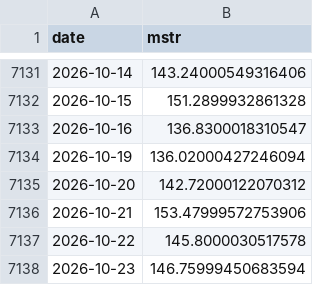
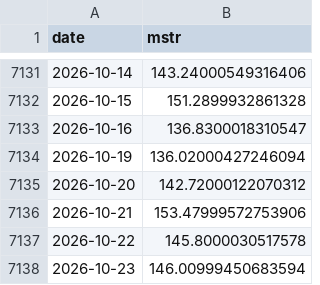
Before and after one commit to won-topiaa/Bitcoin-Core-Strategies, a CSV file: data/stocks.csv, drawn as a sheet; only a part is shown, gaps mark what is left out.

```diff
--- a/data/stocks.csv
+++ b/data/stocks.csv
@@ -7137,2 +7137,2 @@ date,mstr
 2026-10-22,145.8000030517578
-2026-10-23,146.75999450683594
+2026-10-23,146.00999450683594
```
Also changed, not shown: 8 other files.
